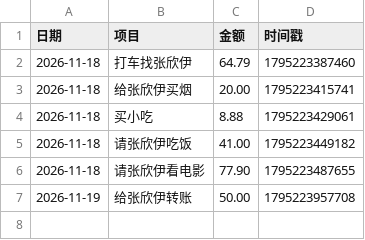
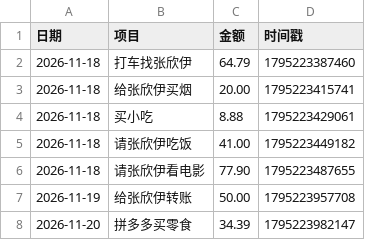
Before and after one commit to LGL668/Leo, a CSV file: expenses.csv, drawn as a sheet; the diff names each change by its address in the sheet, - before the commit and + after, or states it on an @@ line.

Commit message:
更新消费账本 2026/11/21 09:19:42

```diff
--- a/expenses.csv
+++ b/expenses.csv
+row 8: 2026-11-20 | 拼多多买零食 | 34.39 | 1795223982147
```
